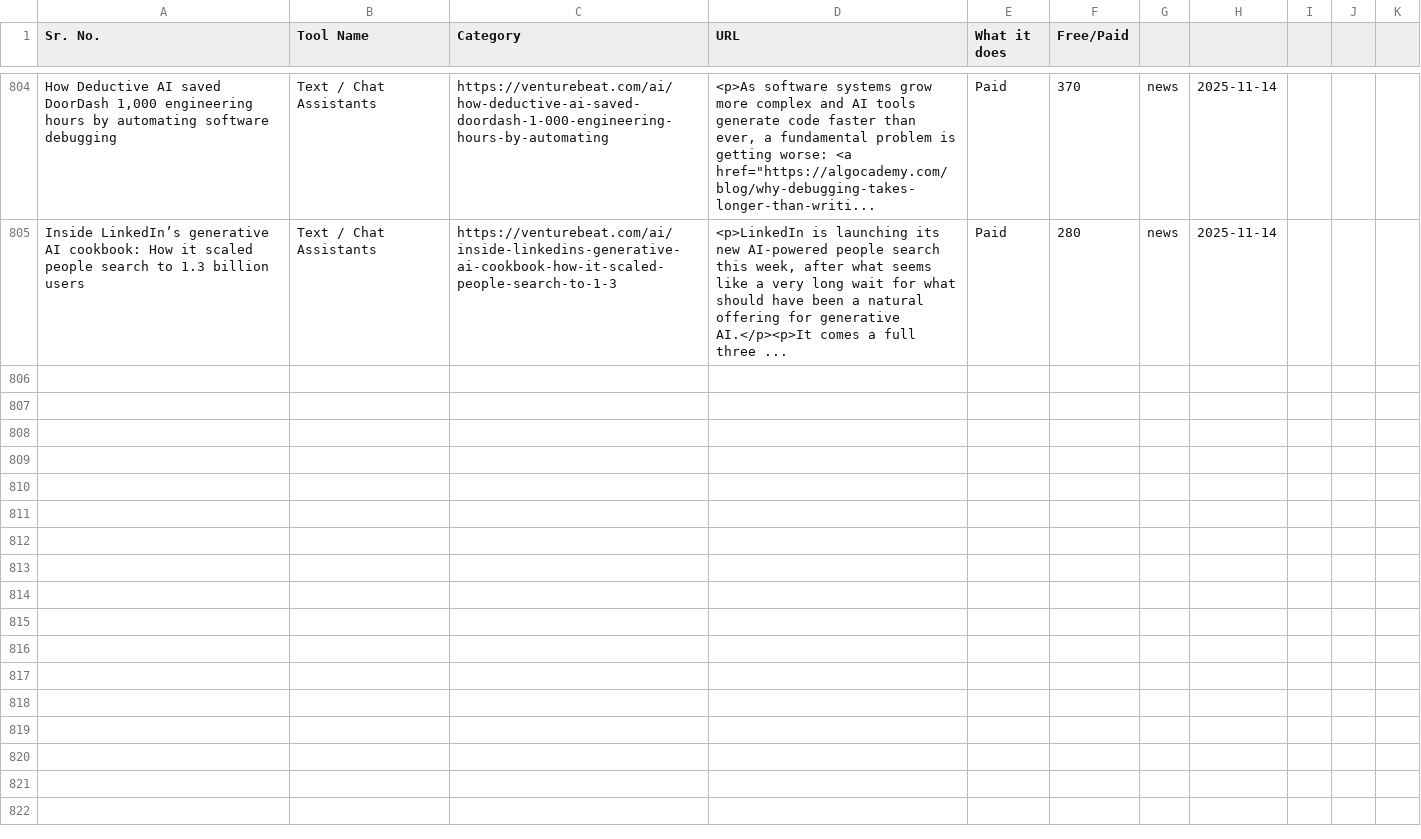
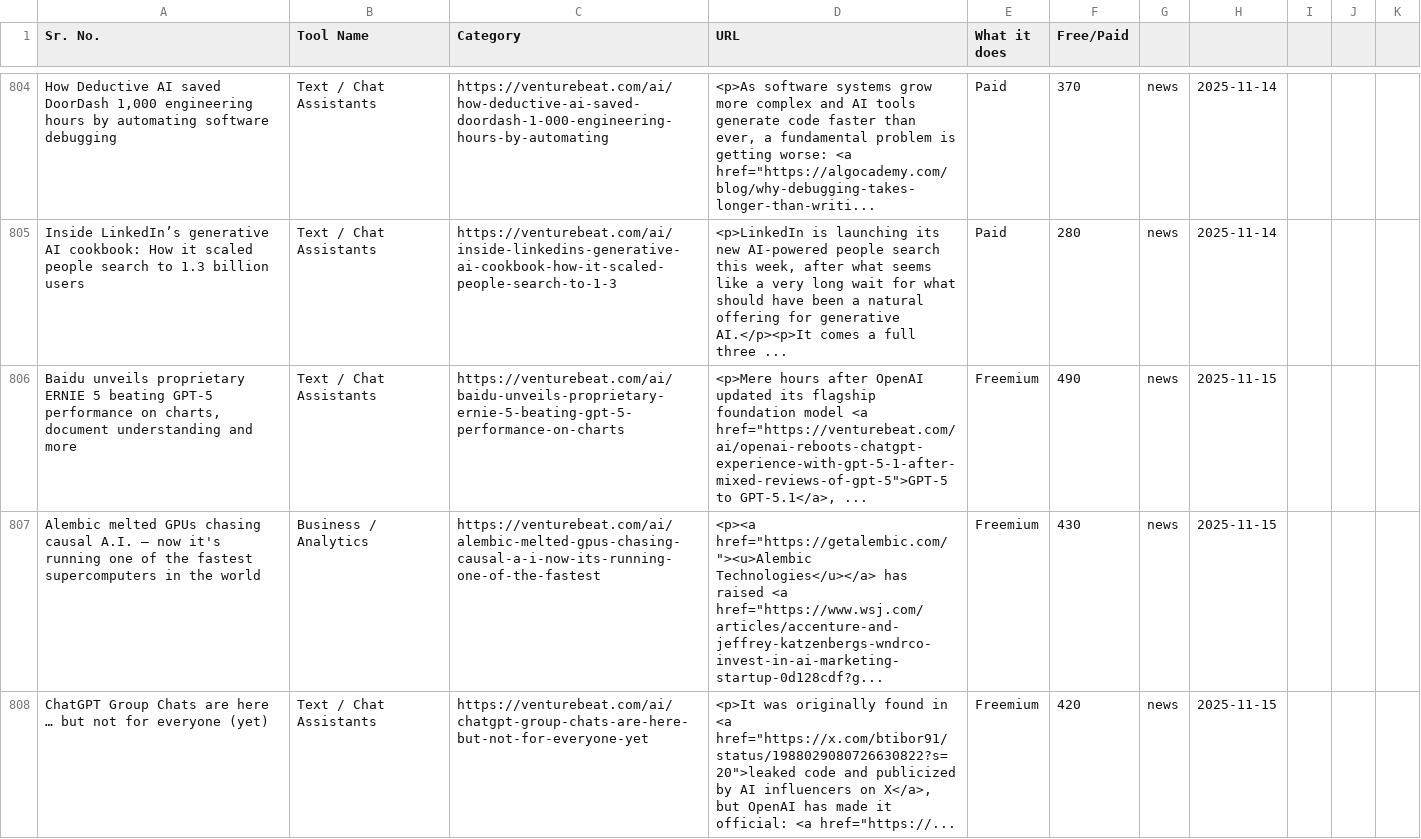
Before and after one commit to viraj89/ai-resources-and-tools, a CSV file: data/master_resources.csv, drawn as a sheet; only a part is shown, gaps mark what is left out; the diff covers the shown part only; the diff names each change by its address in the sheet, - before the commit and + after, or states it on an @@ line.

```diff
--- a/data/master_resources.csv
+++ b/data/master_resources.csv
+row 806: Baidu unveils proprietary ERNIE 5 beating GPT-5 performance on charts, document understanding and more | Text / Chat Assistants | https://venturebeat.com/ai/baidu-unveils-proprietary-ernie-5-beating-gpt-5-performance-on-charts | <p>Mere hours after OpenAI updated its flagship foundation model <a href="https://venturebeat.com/ai/openai-reboots-chatgpt-experience-with-gpt-5-1-after-mixed-reviews-of-gpt-5">GPT-5 to GPT-5.1</a>, ... | Freemium | 490 | news | 2025-11-15
+row 807: Alembic melted GPUs chasing causal A.I. — now it's running one of the fastest supercomputers in the world | Business / Analytics | https://venturebeat.com/ai/alembic-melted-gpus-chasing-causal-a-i-now-its-running-one-of-the-fastest | <p><a href="https://getalembic.com/"><u>Alembic Technologies</u></a> has raised <a href="https://www.wsj.com/articles/accenture-and-jeffrey-katzenbergs-wndrco-invest-in-ai-marketing-startup-0d128cdf?g... | Freemium | 430 | news | 2025-11-15
+row 808: ChatGPT Group Chats are here … but not for everyone (yet) | Text / Chat Assistants | https://venturebeat.com/ai/chatgpt-group-chats-are-here-but-not-for-everyone-yet | <p>It was originally found in <a href="https://x.com/btibor91/status/1988029080726630822?s=20">leaked code and publicized by AI influencers on X</a>, but OpenAI has made it official: <a href="https://... | Freemium | 420 | news | 2025-11-15
```
Also changed, not shown: 2 added rows elsewhere in this file, 5 other files.
